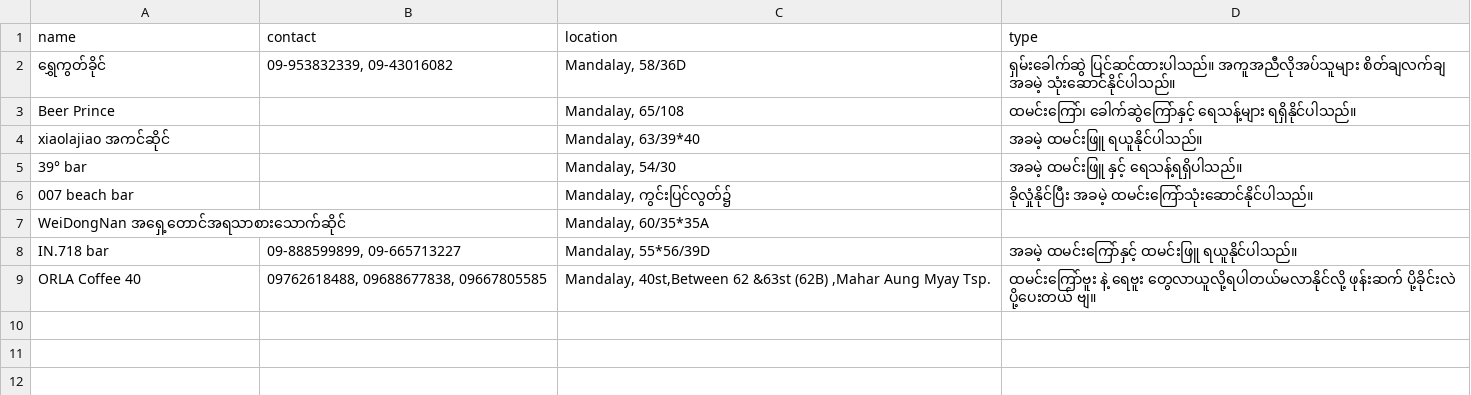
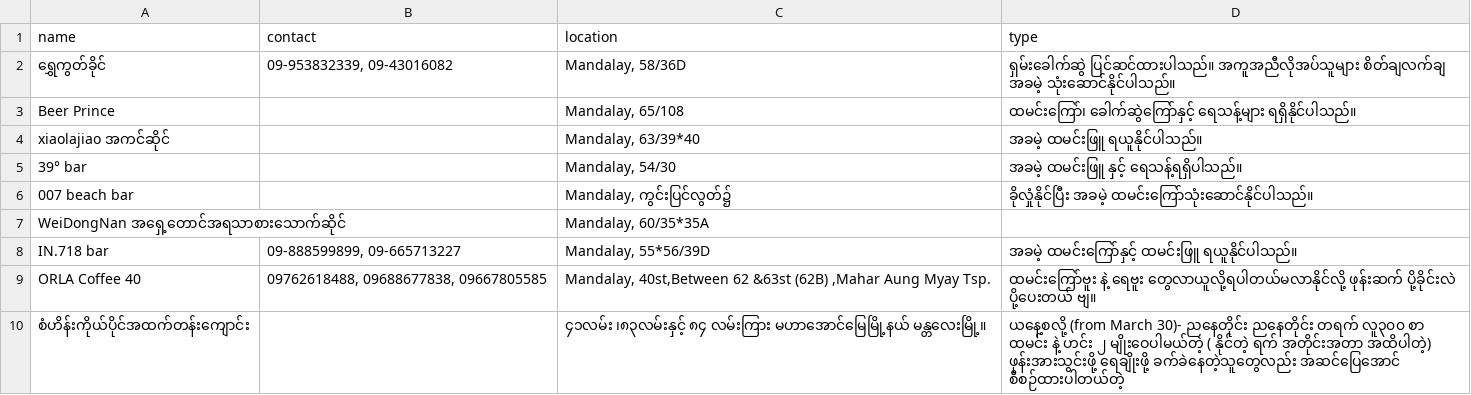
Before and after one commit to ShweCana/burmeseEarthquake, a CSV file: food_service.csv, drawn as a sheet.

Commit message:
update: foods, charge, water supply for mdy

```diff
--- a/food_service.csv
+++ b/food_service.csv
@@ -9 +9,2 @@ IN.718 bar,"09-888599899, 09-665713227","Mandalay, 55*56/39D",အခမဲ့
 ORLA Coffee 40,"09762618488, 09688677838, 09667805585","Mandalay, 40st,Between 62 &63st (62B) ,Mahar Aung Myay Tsp.",ထမင်းကြော်ဗူး နဲ့ ရေဗူး တွေလာယူလို့ရပါတယ်မလာနိုင်လို့ ဖုန်းဆက် ပို့ခိုင်းလဲ ပို့ပေးတယ် ဗျ။
+စံဟိန်းကိုယ်ပိုင်အထက်တန်းကျောင်း,,၄၁လမ်း ၊၈၃လမ်းနှင့် ၈၄ လမ်းကြား မဟာအောင်မြေမြို့နယ် မန္တလေးမြို့။,ယနေ့စလို့ (from March 30)- ညနေတိုင်း ညနေတိုင်း တရက် လူ၃၀၀ စာ ထမင်း နဲ့ ဟင်း ၂ မျိုးဝေပါမယ်တဲ့ ( နိုင်တဲ့ ရက် အတိုင်းအတာ အထိပါတဲ့) ဖုန်းအားသွင်းဖို့ ရေချိုးဖို့ ခက်ခဲနေတဲ့သူတွေလည်း အဆင်ပြေအောင် စီစဉ်ထားပါတယ်တဲ့
```
